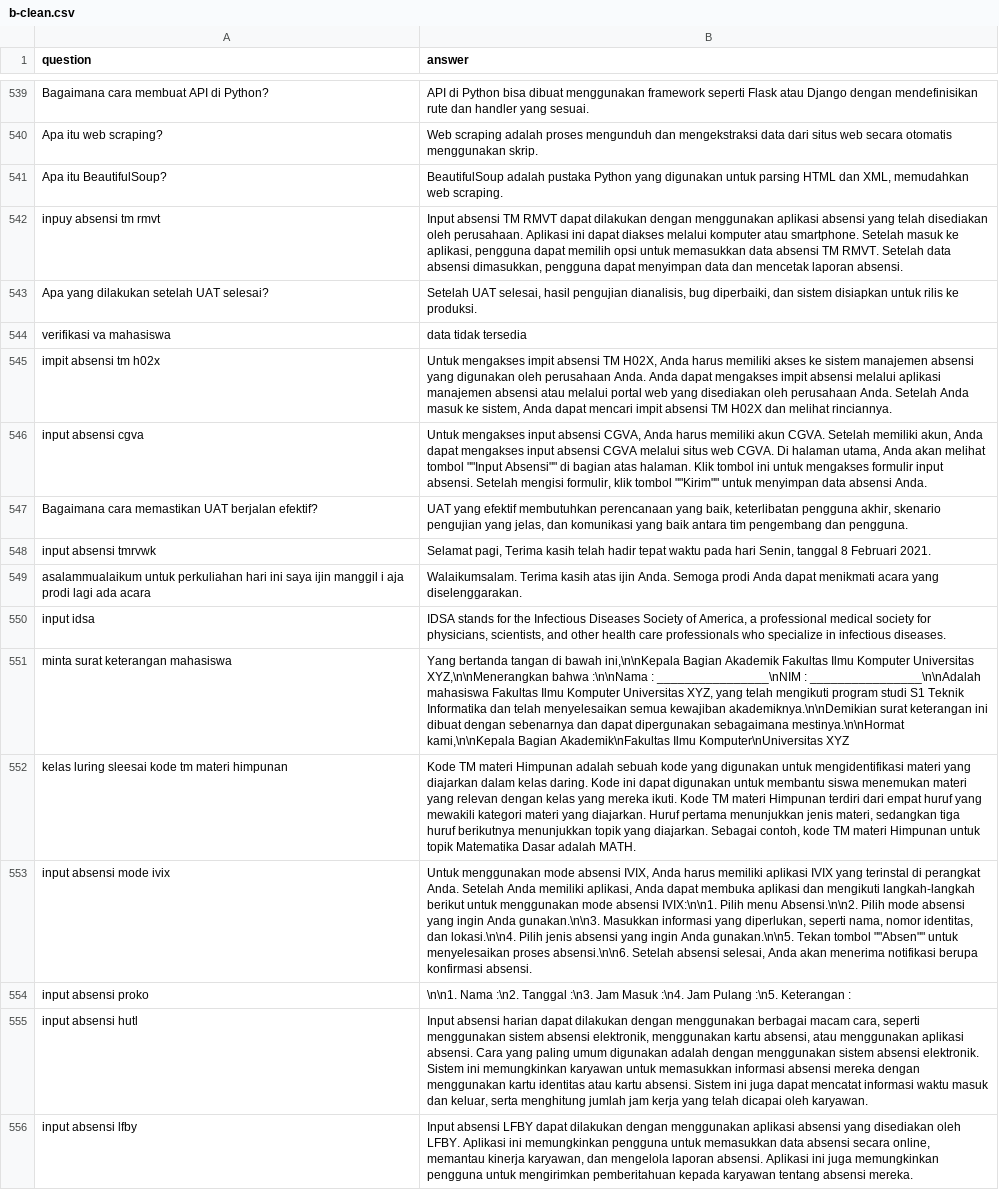
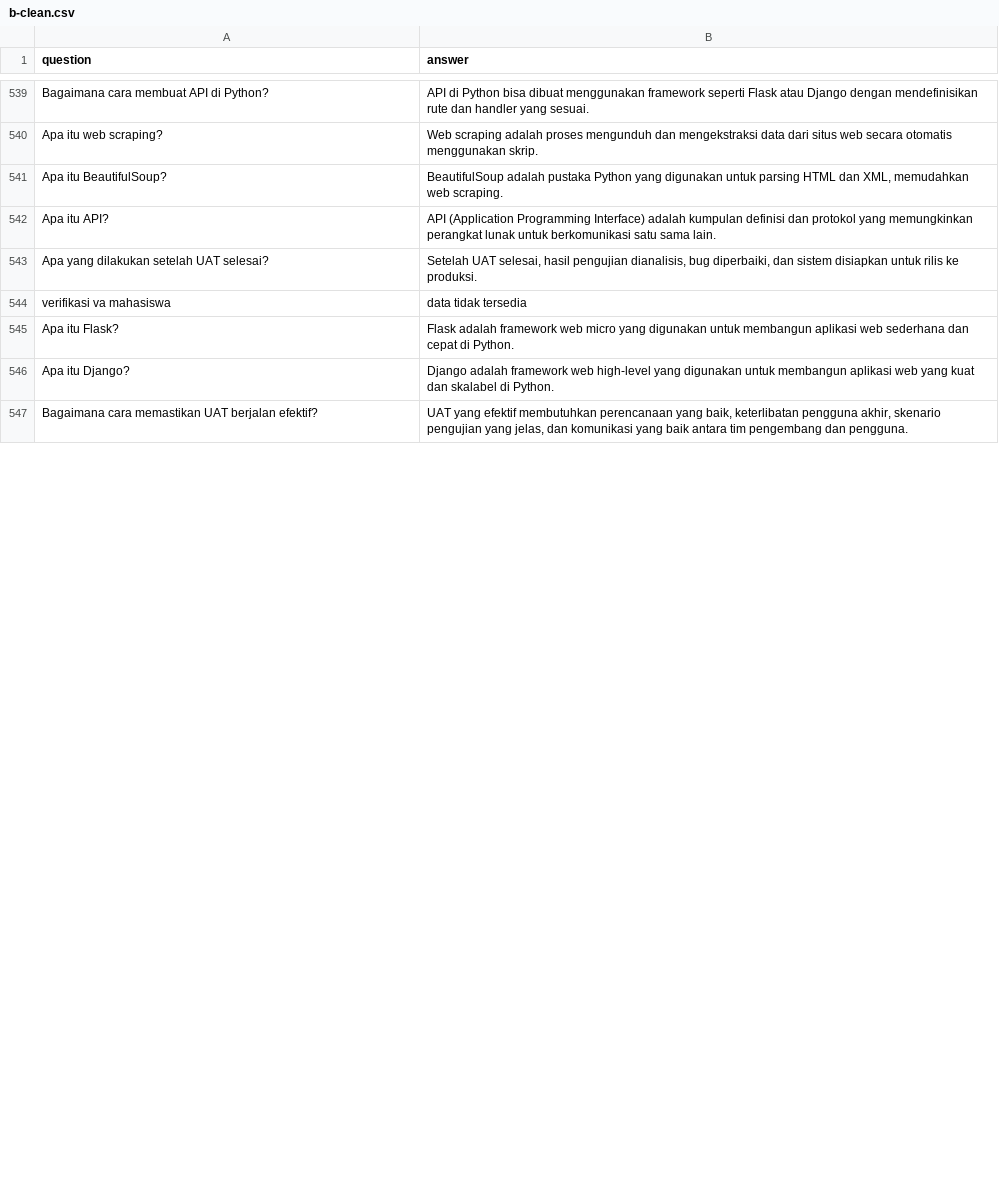
Before and after one commit to tee-am-ai/dataset, a CSV file: dataset/aufa 1202-1301/b-clean.csv, drawn as a sheet; only a part is shown, gaps mark what is left out; removed rows and columns are numbered as before the commit, all else as after; the diff covers the shown part only; the diff names each change by its address in the sheet, - before the commit and + after, or states it on an @@ line.

Commit message:
Clean and organize dataset 12542-12561

```diff
--- a/dataset/aufa 1202-1301/b-clean.csv
+++ b/dataset/aufa 1202-1301/b-clean.csv
-row 542: inpuy absensi tm rmvt | Input absensi TM RMVT dapat dilakukan dengan menggunakan aplikasi absensi yang telah disediakan oleh perusahaan. Aplikasi ini dapat diakses melalui komputer atau smartphone. Setelah masuk ke aplikasi, pengguna dapat memilih opsi untuk memasukkan data absensi TM RMVT. Setelah data absensi dimasukkan, pengguna dapat menyimpan data dan mencetak laporan absensi.
+row 542: Apa itu API? | API (Application Programming Interface) adalah kumpulan definisi dan protokol yang memungkinkan perangkat lunak untuk berkomunikasi satu sama lain.
-row 545: impit absensi tm h02x | Untuk mengakses impit absensi TM H02X, Anda harus memiliki akses ke sistem manajemen absensi yang digunakan oleh perusahaan Anda. Anda dapat mengakses impit absensi melalui aplikasi manajemen absensi atau melalui portal web yang disediakan oleh perusahaan Anda. Setelah Anda masuk ke sistem, Anda dapat mencari impit absensi TM H02X dan melihat rinciannya.
-row 546: input absensi cgva | Untuk mengakses input absensi CGVA, Anda harus memiliki akun CGVA. Setelah memiliki akun, Anda dapat mengakses input absensi CGVA melalui situs web CGVA. Di halaman utama, Anda akan melihat tombol ""Input Absensi"" di bagian atas halaman. Klik tombol ini untuk mengakses formulir input absensi. Setelah mengisi formulir, klik tombol ""Kirim"" untuk menyimpan data absensi Anda.
+row 545: Apa itu Flask? | Flask adalah framework web micro yang digunakan untuk membangun aplikasi web sederhana dan cepat di Python.
+row 546: Apa itu Django? | Django adalah framework web high-level yang digunakan untuk membangun aplikasi web yang kuat dan skalabel di Python.
-row 548: input absensi tmrvwk | Selamat pagi, Terima kasih telah hadir tepat waktu pada hari Senin, tanggal 8 Februari 2021.
-row 549: asalammualaikum untuk perkuliahan hari ini saya ijin manggil i aja prodi lagi ada acara | Walaikumsalam. Terima kasih atas ijin Anda. Semoga prodi Anda dapat menikmati acara yang diselenggarakan.
-row 550: input idsa | IDSA stands for the Infectious Diseases Society of America, a professional medical society for physicians, scientists, and other health care professionals who specialize in infectious diseases.
-row 551: minta surat keterangan mahasiswa | Yang bertanda tangan di bawah ini,\n\nKepala Bagian Akademik Fakultas Ilmu Komputer Universitas XYZ,\n\nMenerangkan bahwa :\n\nNama : ________________\nNIM : ________________\n\nAdalah mahasiswa Fakultas Ilmu Komputer Universitas XYZ, yang telah mengikuti program studi S1 Teknik Informatika dan telah menyelesaikan semua kewajiban akademiknya.\n\nDemikian surat keterangan ini dibuat dengan sebenarnya dan dapat dipergunakan sebagaimana mestinya.\n\nHormat kami,\n\nKepala Bagian Akademik\nFakultas Ilmu Komputer\nUniversitas XYZ
-row 552: kelas luring sleesai kode tm materi himpunan | Kode TM materi Himpunan adalah sebuah kode yang digunakan untuk mengidentifikasi materi yang diajarkan dalam kelas daring. Kode ini dapat digunakan untuk membantu siswa menemukan materi yang relevan dengan kelas yang mereka ikuti. Kode TM materi Himpunan terdiri dari empat huruf yang mewakili kategori materi yang diajarkan. Huruf pertama menunjukkan jenis materi, sedangkan tiga huruf berikutnya menunjukkan topik yang diajarkan. Sebagai contoh, kode TM materi Himpunan untuk topik Matematika Dasar adalah MATH.
-row 553: input absensi mode ivix | Untuk menggunakan mode absensi IVIX, Anda harus memiliki aplikasi IVIX yang terinstal di perangkat Anda. Setelah Anda memiliki aplikasi, Anda dapat membuka aplikasi dan mengikuti langkah-langkah berikut untuk menggunakan mode absensi IVIX:\n\n1. Pilih menu Absensi.\n\n2. Pilih mode absensi yang ingin Anda gunakan.\n\n3. Masukkan informasi yang diperlukan, seperti nama, nomor identitas, dan lokasi.\n\n4. Pilih jenis absensi yang ingin Anda gunakan.\n\n5. Tekan tombol ""Absen"" untuk menyelesaikan proses absensi.\n\n6. Setelah absensi selesai, Anda akan menerima notifikasi berupa konfirmasi absensi.
-row 554: input absensi proko | \n\n1. Nama :\n2. Tanggal :\n3. Jam Masuk :\n4. Jam Pulang :\n5. Keterangan :
-row 555: input absensi hutl | Input absensi harian dapat dilakukan dengan menggunakan berbagai macam cara, seperti menggunakan sistem absensi elektronik, menggunakan kartu absensi, atau menggunakan aplikasi absensi. Cara yang paling umum digunakan adalah dengan menggunakan sistem absensi elektronik. Sistem ini memungkinkan karyawan untuk memasukkan informasi absensi mereka dengan menggunakan kartu identitas atau kartu absensi. Sistem ini juga dapat mencatat informasi waktu masuk dan keluar, serta menghitung jumlah jam kerja yang telah dicapai oleh karyawan.
-row 556: input absensi lfby | Input absensi LFBY dapat dilakukan dengan menggunakan aplikasi absensi yang disediakan oleh LFBY. Aplikasi ini memungkinkan pengguna untuk memasukkan data absensi secara online, memantau kinerja karyawan, dan mengelola laporan absensi. Aplikasi ini juga memungkinkan pengguna untuk mengirimkan pemberitahuan kepada karyawan tentang absensi mereka.
```
Also changed, not shown: 14 added rows and 5 removed rows elsewhere in this file.
